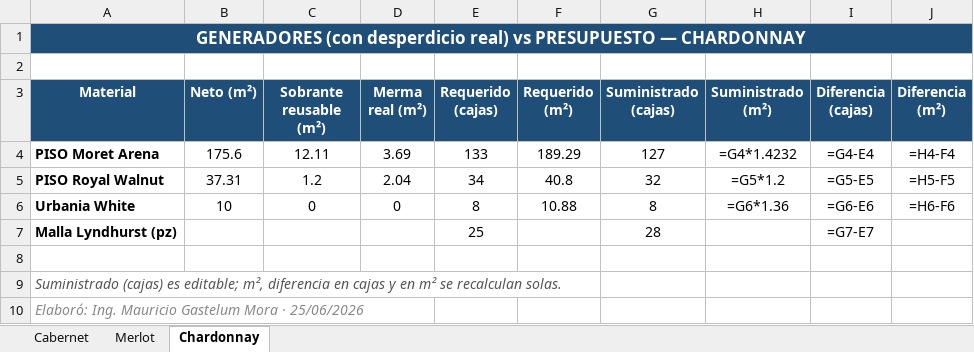
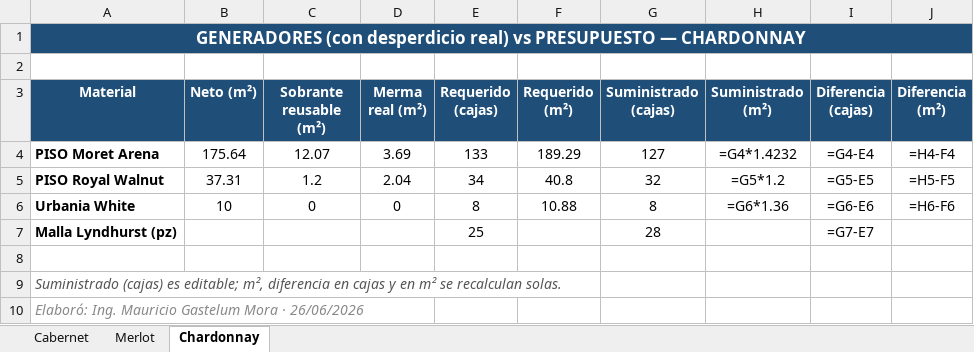
Before and after one commit to mauricioelnoob-boop/Autocad, an Excel workbook: Viñas Norte - Generadores.xlsx, sheet Chardonnay, drawn as a sheet; values as stored, in another font and other column widths than the file's, no borders; formulas without a stored value are shown as written; conditional formats not drawn; the diff names each change by its address in the sheet, - before the commit and + after, or states it on an @@ line.

```diff
--- a/Viñas Norte - Generadores.xlsx (sheet Chardonnay)
+++ b/Viñas Norte - Generadores.xlsx (sheet Chardonnay)
-B4 (Neto (m²)): 175.6
+B4 (Neto (m²)): 175.64
-C4 (Sobrante reusable (m²)): 12.11
+C4 (Sobrante reusable (m²)): 12.07
-A10 (Material): …Mora · 25/06/2026
+A10 (Material): …Mora · 26/06/2026
```
Also changed, not shown: sheet Merlot, sheet Cabernet, Viñas Norte - Inventario.xlsx, 21 other files.
